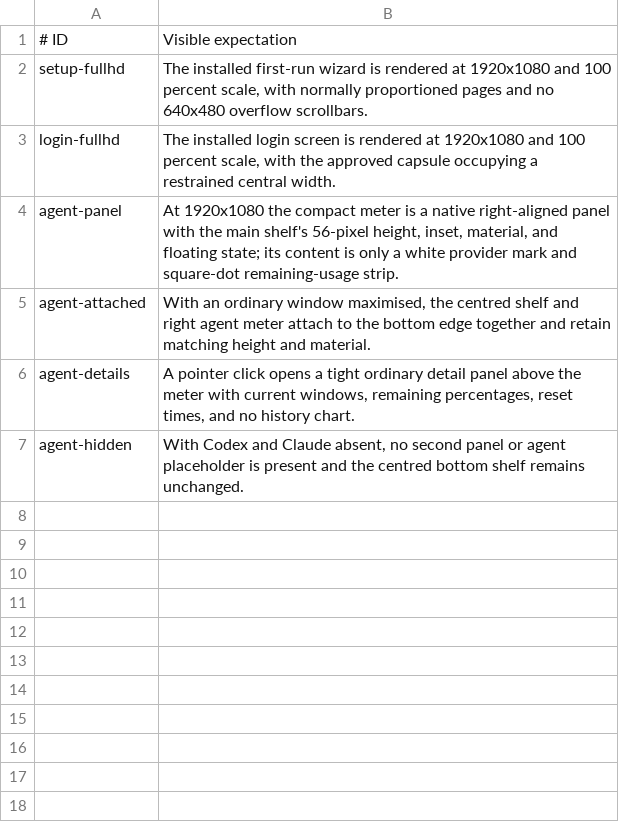
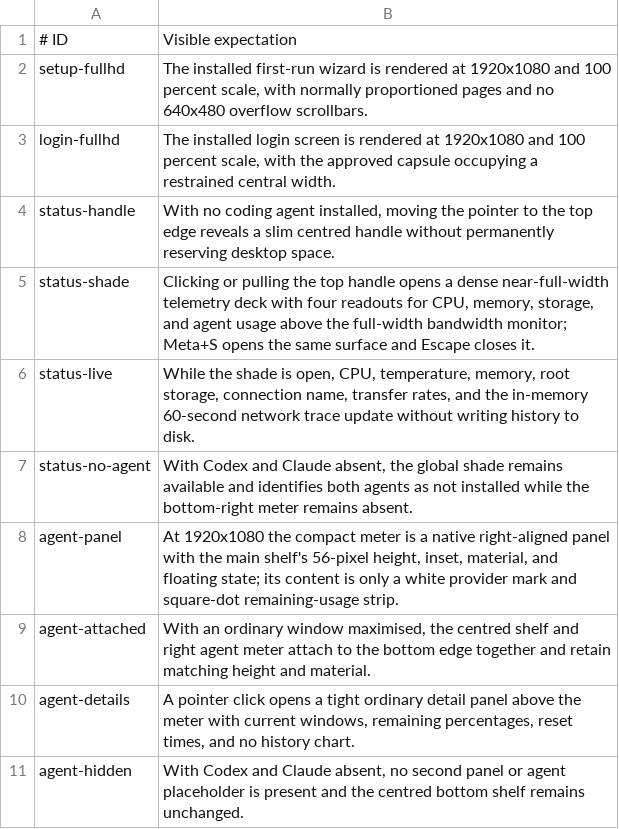
Before and after one commit to marcodenic/PROPER_LINUX, a TSV file: packages/proper-agent-status/acceptance.tsv, drawn as a sheet; the diff names each change by its address in the sheet, - before the commit and + after, or states it on an @@ line.

Commit message:
Checkpoint Plasma polish and system status shade

```diff
--- a/packages/proper-agent-status/acceptance.tsv
+++ b/packages/proper-agent-status/acceptance.tsv
+row 4: status-handle | With no coding agent installed, moving the pointer to the top edge reveals a slim centred handle without permanently reserving desktop space.
+row 5: status-shade | Clicking or pulling the top handle opens a dense near-full-width telemetry deck with four readouts for CPU, memory, storage, and agent usage above the full-width bandwidth monitor; Meta+S opens the same surface and Escape closes it.
+row 6: status-live | While the shade is open, CPU, temperature, memory, root storage, connection name, transfer rates, and the in-memory 60-second network trace update without writing history to disk.
+row 7: status-no-agent | With Codex and Claude absent, the global shade remains available and identifies both agents as not installed while the bottom-right meter remains absent.
```
Also changed, not shown: 35 other files.
